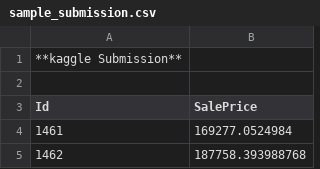
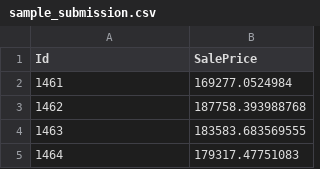
Before and after one commit to pawanpr527/Machine-Learning, a CSV file: machineLearning/HousePrice/sample_submission.csv, drawn as a sheet; only a part is shown; the shorter side is filled out with more unchanged rows.

Commit message:
Update sample_submission.csv

```diff
--- a/machineLearning/HousePrice/sample_submission.csv
+++ b/machineLearning/HousePrice/sample_submission.csv
@@ -1,3 +1 @@
-**kaggle Submission**
-
 Id,SalePrice
```
